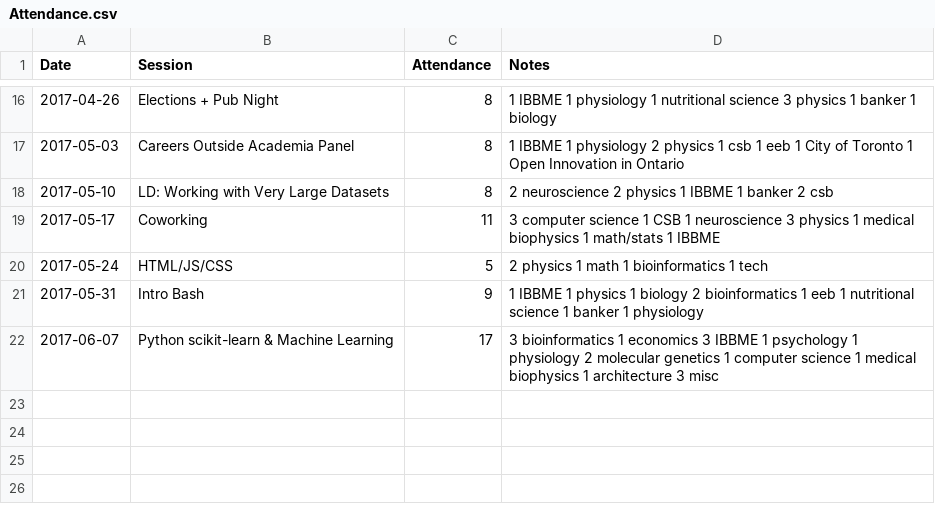
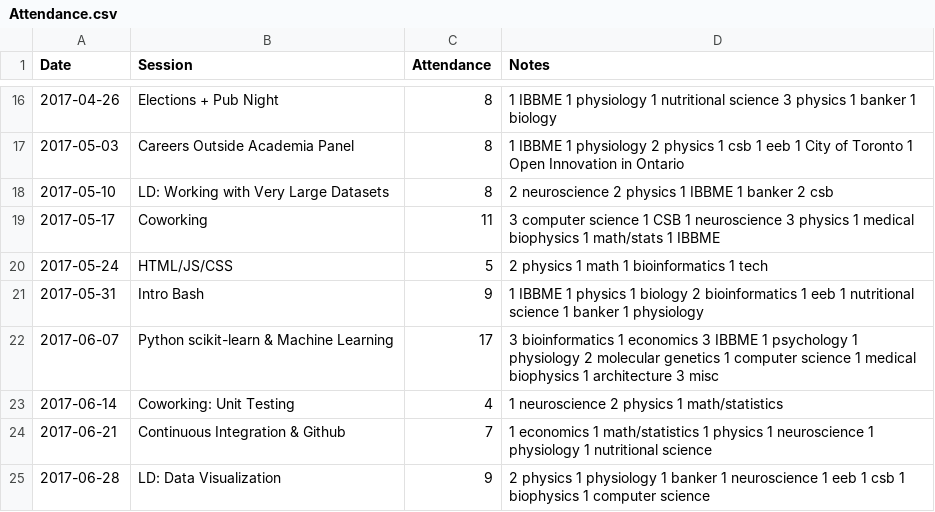
Before and after one commit to UofTCoders/council, a CSV file: Attendance.csv, drawn as a sheet; only a part is shown, gaps mark what is left out; the diff names each change by its address in the sheet, - before the commit and + after, or states it on an @@ line.

Commit message:
June Attendance Update

```diff
--- a/Attendance.csv
+++ b/Attendance.csv
+row 23: 2017-06-14 | Coworking: Unit Testing | 4 | 1 neuroscience 2 physics 1 math/statistics
+row 24: 2017-06-21 | Continuous Integration & Github | 7 | 1 economics 1 math/statistics 1 physics 1 neuroscience 1 physiology 1 nutritional science
+row 25: 2017-06-28 | LD: Data Visualization | 9 | 2 physics 1 physiology 1 banker 1 neuroscience 1 eeb 1 csb 1 biophysics 1 computer science
```
